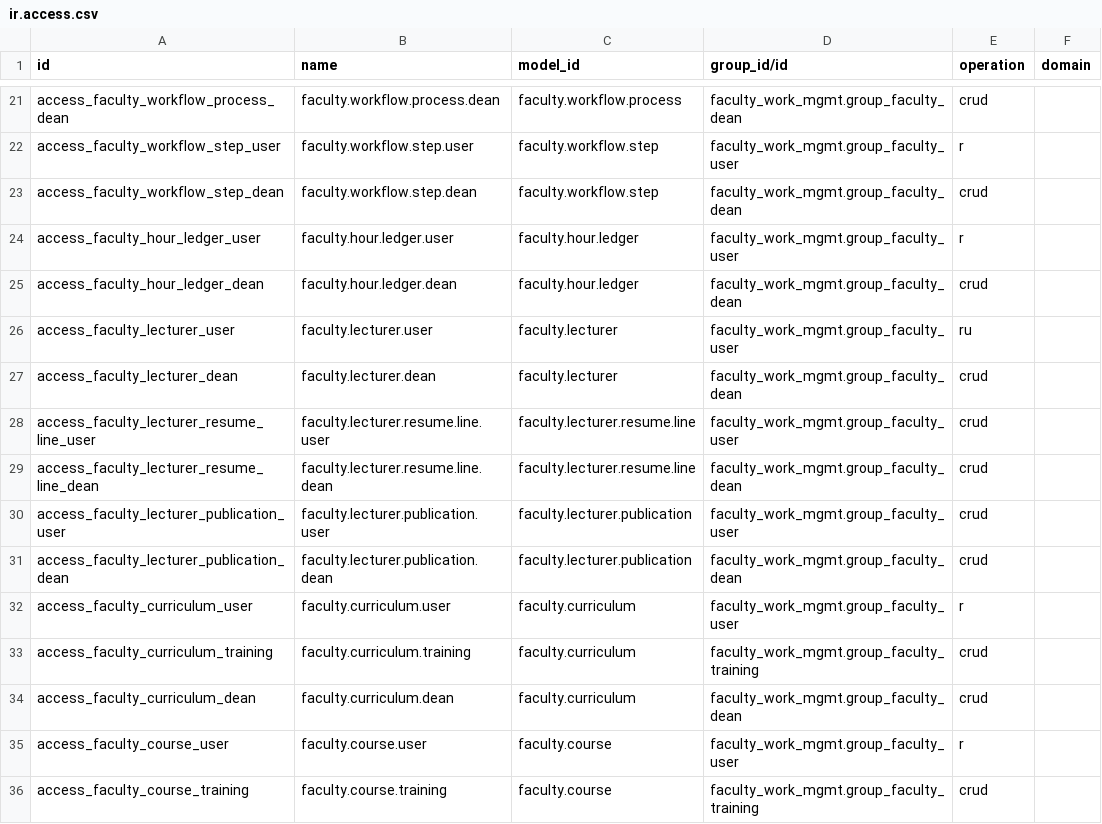
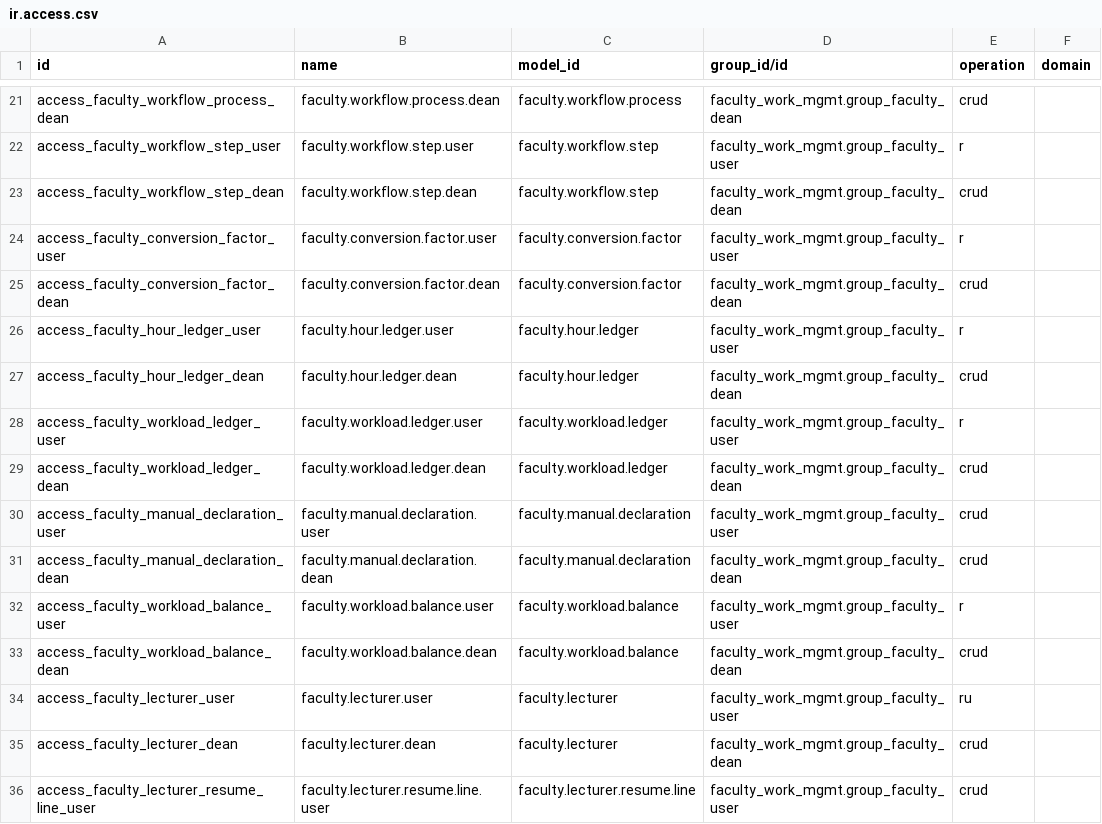
Before and after one commit to ibaw07/Odoo_falcuty_task_mgmt, a CSV file: faculty_work_mgmt/security/ir.access.csv, drawn as a sheet; only a part is shown, gaps mark what is left out; the shorter side is filled out with more unchanged rows; the diff covers the shown part only.

Commit message:
feat: complete runtime crash fixes, workload ledger integrity, demo data, LAN deployment guides and scripts

```diff
--- a/faculty_work_mgmt/security/ir.access.csv
+++ b/faculty_work_mgmt/security/ir.access.csv
@@ -23,4 +23,12 @@ access_faculty_workflow_step_user,faculty.workflow.step.user,faculty.workflow.st
 access_faculty_workflow_step_dean,faculty.workflow.step.dean,faculty.workflow.step,faculty_work_mgmt.group_faculty_dean,crud,
+access_faculty_conversion_factor_user,faculty.conversion.factor.user,faculty.conversion.factor,faculty_work_mgmt.group_faculty_user,r,
+access_faculty_conversion_factor_dean,faculty.conversion.factor.dean,faculty.conversion.factor,faculty_work_mgmt.group_faculty_dean,crud,
 access_faculty_hour_ledger_user,faculty.hour.ledger.user,faculty.hour.ledger,faculty_work_mgmt.group_faculty_user,r,
 access_faculty_hour_ledger_dean,faculty.hour.ledger.dean,faculty.hour.ledger,faculty_work_mgmt.group_faculty_dean,crud,
+access_faculty_workload_ledger_user,faculty.workload.ledger.user,faculty.workload.ledger,faculty_work_mgmt.group_faculty_user,r,
+access_faculty_workload_ledger_dean,faculty.workload.ledger.dean,faculty.workload.ledger,faculty_work_mgmt.group_faculty_dean,crud,
+access_faculty_manual_declaration_user,faculty.manual.declaration.user,faculty.manual.declaration,faculty_work_mgmt.group_faculty_user,crud,
+access_faculty_manual_declaration_dean,faculty.manual.declaration.dean,faculty.manual.declaration,faculty_work_mgmt.group_faculty_dean,crud,
+access_faculty_workload_balance_user,faculty.workload.balance.user,faculty.workload.balance,faculty_work_mgmt.group_faculty_user,r,
+access_faculty_workload_balance_dean,faculty.workload.balance.dean,faculty.workload.balance,faculty_work_mgmt.group_faculty_dean,crud,
 access_faculty_lecturer_user,faculty.lecturer.user,faculty.lecturer,faculty_work_mgmt.group_faculty_user,ru,
```
Also changed, not shown: 10 added rows elsewhere in this file, 39 other files.
